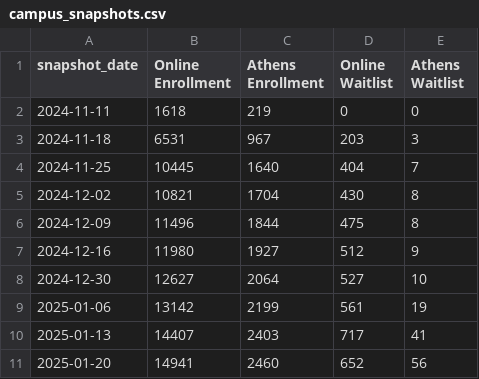
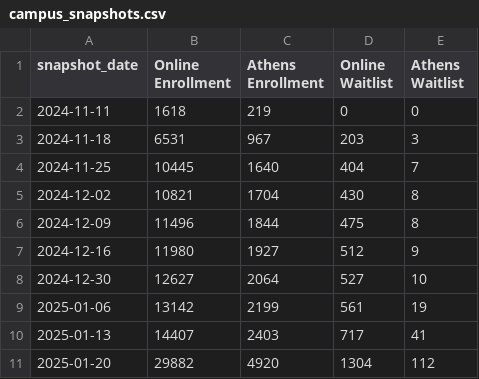
Before and after one commit to uga-ool/sumcodat, a CSV file: campus_snapshots.csv, drawn as a sheet.

```diff
--- a/campus_snapshots.csv
+++ b/campus_snapshots.csv
@@ -10,2 +10,2 @@ snapshot_date,Online Enrollment,Athens Enrollment,Online Waitlist,Athens Waitlis
 2025-01-13,14407,2403,717,41
-2025-01-20,14941,2460,652,56
+2025-01-20,29882,4920,1304,112
```
Also changed, not shown: college_snapshots.csv, current_athens_by_course.csv, 1 other file.
